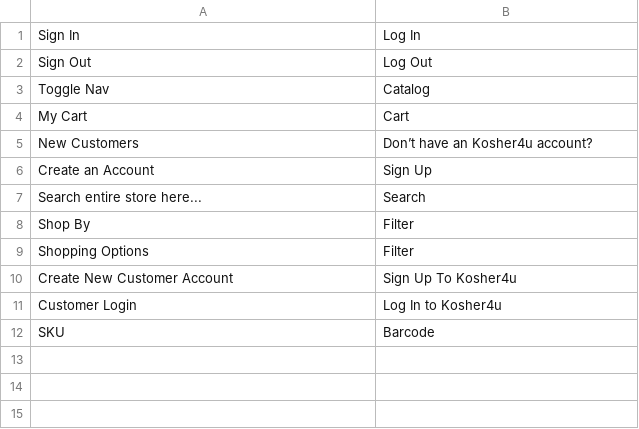
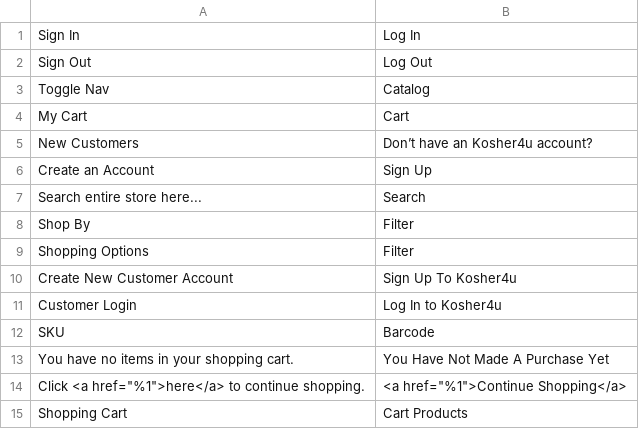
Before and after one commit to WorkSpaceBorisov/kosherM2, a CSV file: app/design/frontend/Kosher/default/i18n/en_US.csv, drawn as a sheet.

Commit message:
https://trello.com/c/jxqq8ckk/75-front-end-empty-cart-page

```diff
--- a/app/design/frontend/Kosher/default/i18n/en_US.csv
+++ b/app/design/frontend/Kosher/default/i18n/en_US.csv
@@ -12 +12,4 @@
 "SKU", "Barcode"
+"You have no items in your shopping cart.", "You Have Not Made A Purchase Yet"
+"Click <a href=""%1"">here</a> to continue shopping.", "<a href=""%1"">Continue Shopping</a>"
+"Shopping Cart", "Cart Products"
```
Also changed, not shown: 3 other files.
